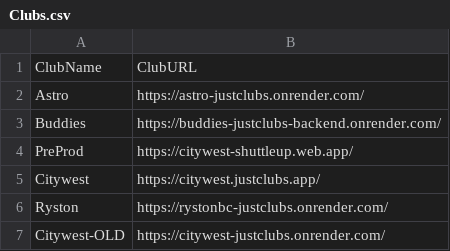
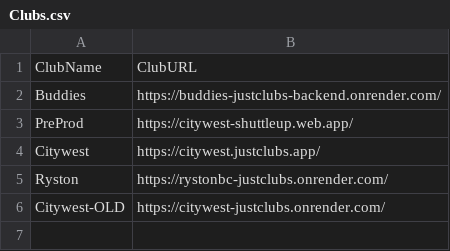
Before and after one commit to jayachandrangs/JustClubs, a CSV file: Clubs.csv, drawn as a sheet; the diff names each change by its address in the sheet, - before the commit and + after, or states it on an @@ line.

```diff
--- a/Clubs.csv
+++ b/Clubs.csv
-row 2: Astro | https://astro-justclubs.onrender.com/
```
